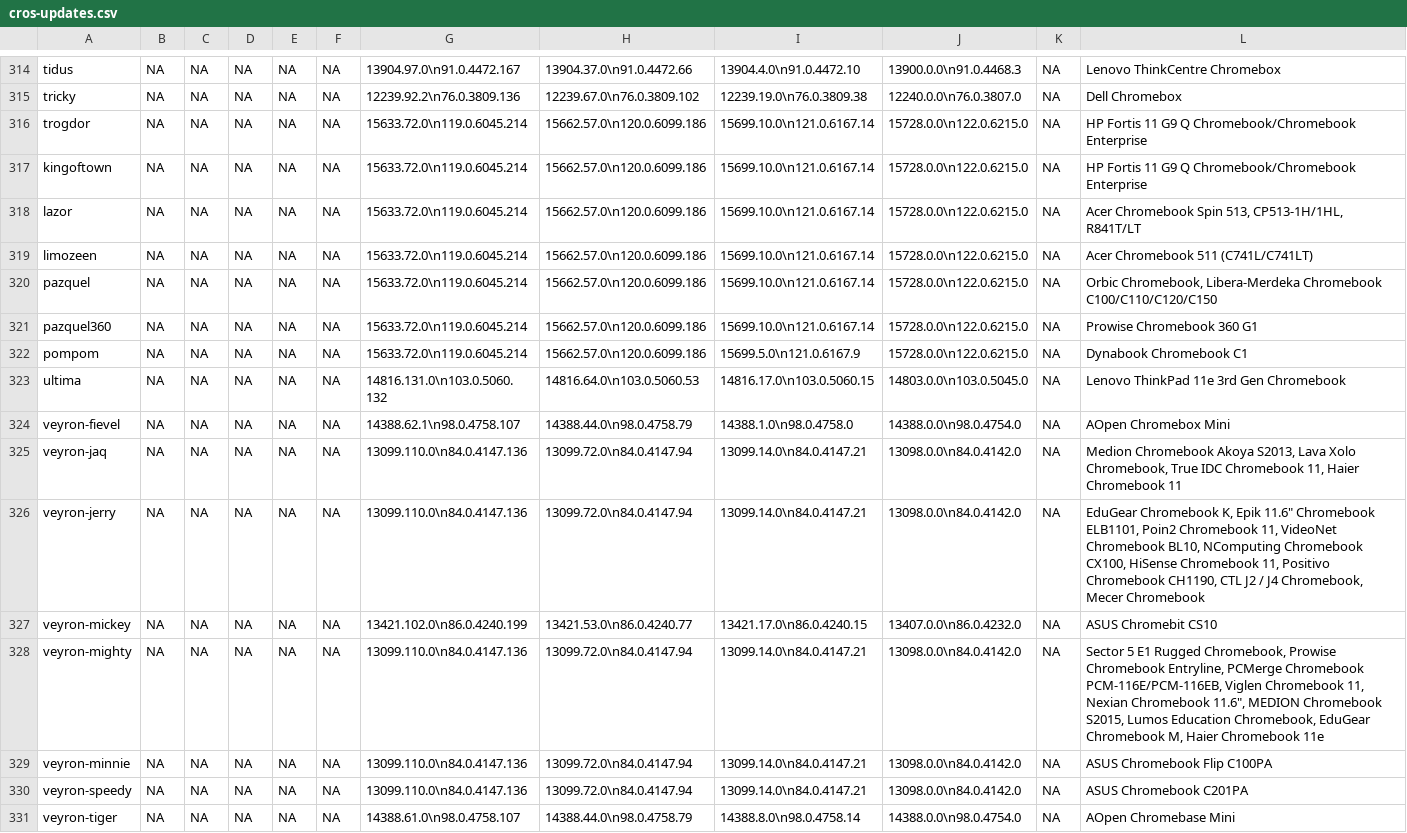
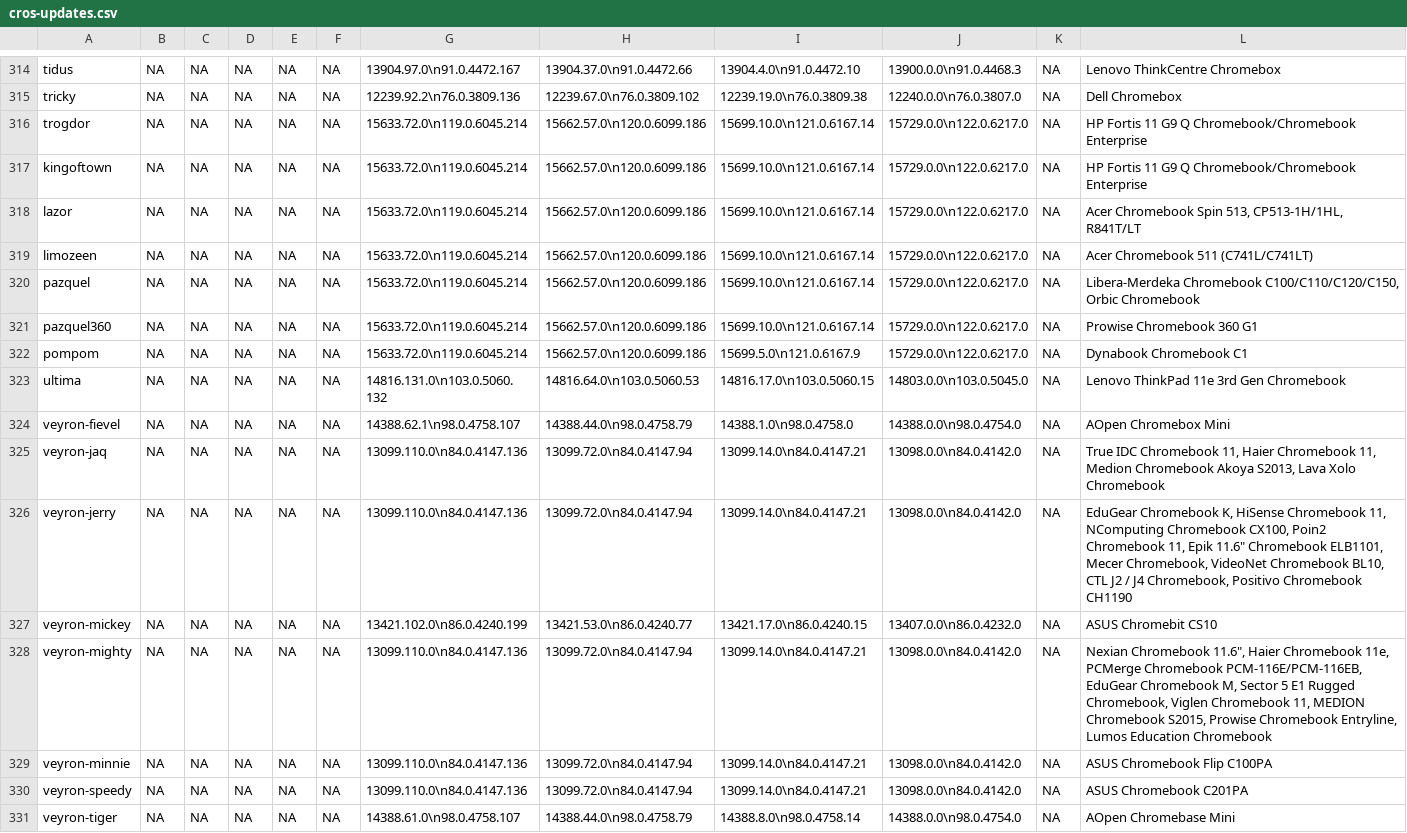
Before and after one commit to skylartaylor/cros-updates, a CSV file: src/data/cros-updates.csv, drawn as a sheet; only a part is shown, gaps mark what is left out; the diff covers the shown part only.

```diff
--- a/src/data/cros-updates.csv
+++ b/src/data/cros-updates.csv
@@ -315,15 +315,15 @@
 "tricky","NA","NA","NA","NA","NA","12239.92.2\n76.0.3809.136","12239.67.0\n76.0.3809.102","12239.19.0\n76.0.3809.38","12240.0.0\n76.0.3807.0","NA","Dell Chromebox"
-"trogdor","NA","NA","NA","NA","NA","15633.72.0\n119.0.6045.214","15662.57.0\n120.0.6099.186","15699.10.0\n121.0.6167.14","15728.0.0\n122.0.6215.0","NA","HP Fortis 11 G9 Q Chromebook/Chromebook Enterprise"
-"kingoftown","NA","NA","NA","NA","NA","15633.72.0\n119.0.6045.214","15662.57.0\n120.0.6099.186","15699.10.0\n121.0.6167.14","15728.0.0\n122.0.6215.0","NA","HP Fortis 11 G9 Q Chromebook/Chromebook Enterprise"
-"lazor","NA","NA","NA","NA","NA","15633.72.0\n119.0.6045.214","15662.57.0\n120.0.6099.186","15699.10.0\n121.0.6167.14","15728.0.0\n122.0.6215.0","NA","Acer Chromebook Spin 513, CP513-1H/1HL, R841T/LT"
-"limozeen","NA","NA","NA","NA","NA","15633.72.0\n119.0.6045.214","15662.57.0\n120.0.6099.186","15699.10.0\n121.0.6167.14","15728.0.0\n122.0.6215.0","NA","Acer Chromebook 511 (C741L/C741LT)"
-"pazquel","NA","NA","NA","NA","NA","15633.72.0\n119.0.6045.214","15662.57.0\n120.0.6099.186","15699.10.0\n121.0.6167.14","15728.0.0\n122.0.6215.0","NA","Orbic Chromebook, Libera-Merdeka Chromebook C100/C110/C120/C150"
-"pazquel360","NA","NA","NA","NA","NA","15633.72.0\n119.0.6045.214","15662.57.0\n120.0.6099.186","15699.10.0\n121.0.6167.14","15728.0.0\n122.0.6215.0","NA","Prowise Chromebook 360 G1"
-"pompom","NA","NA","NA","NA","NA","15633.72.0\n119.0.6045.214","15662.57.0\n120.0.6099.186","15699.5.0\n121.0.6167.9","15728.0.0\n122.0.6215.0","NA","Dynabook Chromebook C1"
+"trogdor","NA","NA","NA","NA","NA","15633.72.0\n119.0.6045.214","15662.57.0\n120.0.6099.186","15699.10.0\n121.0.6167.14","15729.0.0\n122.0.6217.0","NA","HP Fortis 11 G9 Q Chromebook/Chromebook Enterprise"
+"kingoftown","NA","NA","NA","NA","NA","15633.72.0\n119.0.6045.214","15662.57.0\n120.0.6099.186","15699.10.0\n121.0.6167.14","15729.0.0\n122.0.6217.0","NA","HP Fortis 11 G9 Q Chromebook/Chromebook Enterprise"
+"lazor","NA","NA","NA","NA","NA","15633.72.0\n119.0.6045.214","15662.57.0\n120.0.6099.186","15699.10.0\n121.0.6167.14","15729.0.0\n122.0.6217.0","NA","Acer Chromebook Spin 513, CP513-1H/1HL, R841T/LT"
+"limozeen","NA","NA","NA","NA","NA","15633.72.0\n119.0.6045.214","15662.57.0\n120.0.6099.186","15699.10.0\n121.0.6167.14","15729.0.0\n122.0.6217.0","NA","Acer Chromebook 511 (C741L/C741LT)"
+"pazquel","NA","NA","NA","NA","NA","15633.72.0\n119.0.6045.214","15662.57.0\n120.0.6099.186","15699.10.0\n121.0.6167.14","15729.0.0\n122.0.6217.0","NA","Libera-Merdeka Chromebook C100/C110/C120/C150, Orbic Chromebook"
+"pazquel360","NA","NA","NA","NA","NA","15633.72.0\n119.0.6045.214","15662.57.0\n120.0.6099.186","15699.10.0\n121.0.6167.14","15729.0.0\n122.0.6217.0","NA","Prowise Chromebook 360 G1"
+"pompom","NA","NA","NA","NA","NA","15633.72.0\n119.0.6045.214","15662.57.0\n120.0.6099.186","15699.5.0\n121.0.6167.9","15729.0.0\n122.0.6217.0","NA","Dynabook Chromebook C1"
 "ultima","NA","NA","NA","NA","NA","14816.131.0\n103.0.5060.132","14816.64.0\n103.0.5060.53","14816.17.0\n103.0.5060.15","14803.0.0\n103.0.5045.0","NA","Lenovo ThinkPad 11e 3rd Gen Chromebook"
 "veyron-fievel","NA","NA","NA","NA","NA","14388.62.1\n98.0.4758.107","14388.44.0\n98.0.4758.79","14388.1.0\n98.0.4758.0","14388.0.0\n98.0.4754.0","NA","AOpen Chromebox Mini"
-"veyron-jaq","NA","NA","NA","NA","NA","13099.110.0\n84.0.4147.136","13099.72.0\n84.0.4147.94","13099.14.0\n84.0.4147.21","13098.0.0\n84.0.4142.0","NA","Medion Chromebook Akoya S2013, Lava Xolo Chromebook, True IDC Chromebook 11, Haier Chromebook 11"
-"veyron-jerry","NA","NA","NA","NA","NA","13099.110.0\n84.0.4147.136","13099.72.0\n84.0.4147.94","13099.14.0\n84.0.4147.21","13098.0.0\n84.0.4142.0","NA","EduGear Chromebook K, Epik 11.6"" Chromebook  ELB1101, Poin2 Chromebook 11, VideoNet Chromebook BL10, NComputing Chromebook CX100, HiSense Chromebook 11, Positivo Chromebook CH1190, CTL J2 / J4 Chromebook, Mecer Chromebook"
+"veyron-jaq","NA","NA","NA","NA","NA","13099.110.0\n84.0.4147.136","13099.72.0\n84.0.4147.94","13099.14.0\n84.0.4147.21","13098.0.0\n84.0.4142.0","NA","True IDC Chromebook 11, Haier Chromebook 11, Medion Chromebook Akoya S2013, Lava Xolo Chromebook"
+"veyron-jerry","NA","NA","NA","NA","NA","13099.110.0\n84.0.4147.136","13099.72.0\n84.0.4147.94","13099.14.0\n84.0.4147.21","13098.0.0\n84.0.4142.0","NA","EduGear Chromebook K, HiSense Chromebook 11, NComputing Chromebook CX100, Poin2 Chromebook 11, Epik 11.6"" Chromebook  ELB1101, Mecer Chromebook, VideoNet Chromebook BL10, CTL J2 / J4 Chromebook, Positivo Chromebook CH1190"
 "veyron-mickey","NA","NA","NA","NA","NA","13421.102.0\n86.0.4240.199","13421.53.0\n86.0.4240.77","13421.17.0\n86.0.4240.15","13407.0.0\n86.0.4232.0","NA","ASUS Chromebit CS10"
-"veyron-mighty","NA","NA","NA","NA","NA","13099.110.0\n84.0.4147.136","13099.72.0\n84.0.4147.94","13099.14.0\n84.0.4147.21","13098.0.0\n84.0.4142.0","NA","Sector 5 E1 Rugged Chromebook, Prowise Chromebook Entryline, PCMerge Chromebook PCM-116E/PCM-116EB, Viglen Chromebook 11, Nexian Chromebook 11.6"", MEDION Chromebook S2015, Lumos Education Chromebook, EduGear Chromebook M, Haier Chromebook 11e"
+"veyron-mighty","NA","NA","NA","NA","NA","13099.110.0\n84.0.4147.136","13099.72.0\n84.0.4147.94","13099.14.0\n84.0.4147.21","13098.0.0\n84.0.4142.0","NA","Nexian Chromebook 11.6"", Haier Chromebook 11e, PCMerge Chromebook PCM-116E/PCM-116EB, EduGear Chromebook M, Sector 5 E1 Rugged Chromebook, Viglen Chromebook 11, MEDION Chromebook S2015, Prowise Chromebook Entryline, Lumos Education Chromebook"
 "veyron-minnie","NA","NA","NA","NA","NA","13099.110.0\n84.0.4147.136","13099.72.0\n84.0.4147.94","13099.14.0\n84.0.4147.21","13098.0.0\n84.0.4142.0","NA","ASUS Chromebook Flip C100PA"
```
Also changed, not shown: 171 edited cells elsewhere in this file, 1 other file.
